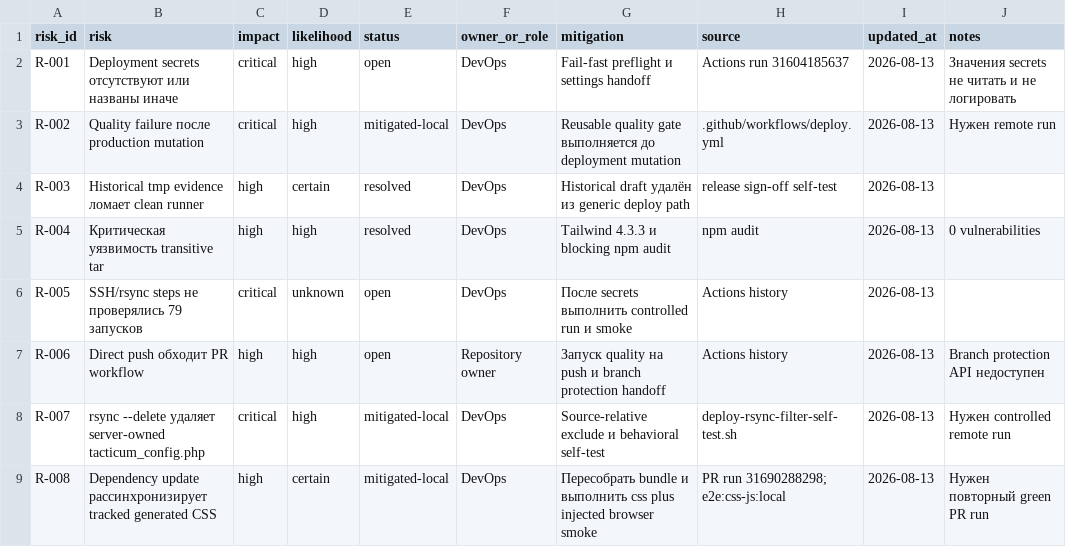
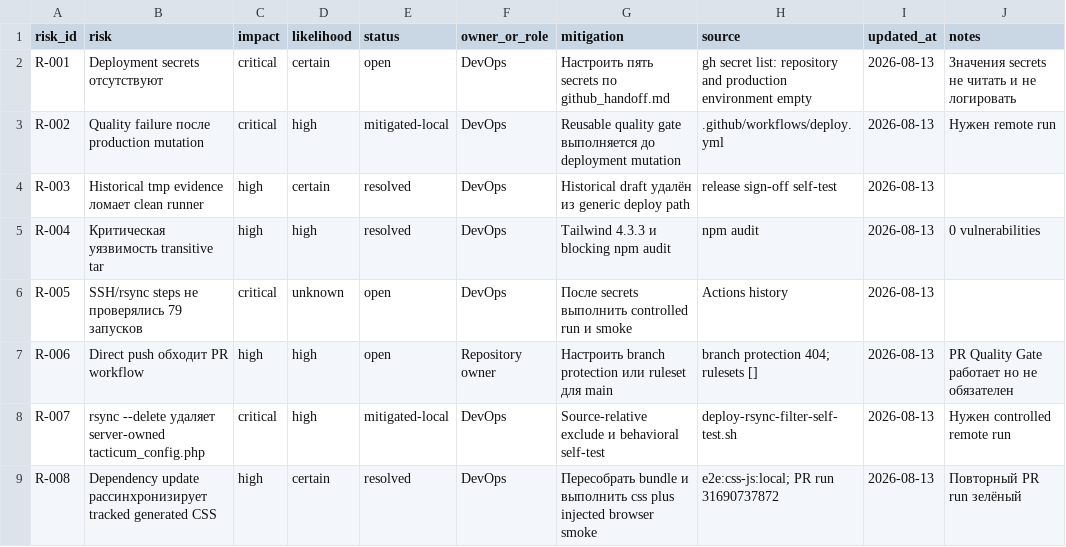
Before and after one commit to vsyntot/tacticum_web, a CSV file: docs/project_management/2026-08-13-github-actions-recovery/risk_register.csv, drawn as a sheet.

```diff
--- a/docs/project_management/2026-08-13-github-actions-recovery/risk_register.csv
+++ b/docs/project_management/2026-08-13-github-actions-recovery/risk_register.csv
@@ -1,3 +1,3 @@
 risk_id,risk,impact,likelihood,status,owner_or_role,mitigation,source,updated_at,notes
-R-001,Deployment secrets отсутствуют или названы иначе,critical,high,open,DevOps,Fail-fast preflight и settings handoff,"Actions run 31604185637",2026-08-13,Значения secrets не читать и не логировать
+R-001,Deployment secrets отсутствуют,critical,certain,open,DevOps,Настроить пять secrets по github_handoff.md,"gh secret list: repository and production environment empty",2026-08-13,Значения secrets не читать и не логировать
 R-002,Quality failure после production mutation,critical,high,mitigated-local,DevOps,Reusable quality gate выполняется до deployment mutation,.github/workflows/deploy.yml,2026-08-13,Нужен remote run
@@ -6,4 +6,4 @@ R-004,Критическая уязвимость transitive tar,high,high,resol
 R-005,SSH/rsync steps не проверялись 79 запусков,critical,unknown,open,DevOps,После secrets выполнить controlled run и smoke,Actions history,2026-08-13,
-R-006,Direct push обходит PR workflow,high,high,open,Repository owner,Запуск quality на push и branch protection handoff,Actions history,2026-08-13,Branch protection API недоступен
+R-006,Direct push обходит PR workflow,high,high,open,Repository owner,Настроить branch protection или ruleset для main,"branch protection 404; rulesets []",2026-08-13,PR Quality Gate работает но не обязателен
 R-007,rsync --delete удаляет server-owned tacticum_config.php,critical,high,mitigated-local,DevOps,Source-relative exclude и behavioral self-test,deploy-rsync-filter-self-test.sh,2026-08-13,Нужен controlled remote run
-R-008,Dependency update рассинхронизирует tracked generated CSS,high,certain,mitigated-local,DevOps,Пересобрать bundle и выполнить css plus injected browser smoke,"PR run 31690288298; e2e:css-js:local",2026-08-13,Нужен повторный green PR run
+R-008,Dependency update рассинхронизирует tracked generated CSS,high,certain,resolved,DevOps,Пересобрать bundle и выполнить css plus injected browser smoke,"e2e:css-js:local; PR run 31690737872",2026-08-13,Повторный PR run зелёный
```
Also changed, not shown: docs/project_management/2026-08-13-github-actions-recovery/evidence_index.csv, docs/project_management/2026-08-13-github-actions-recovery/task_register.csv, 3 other files.
